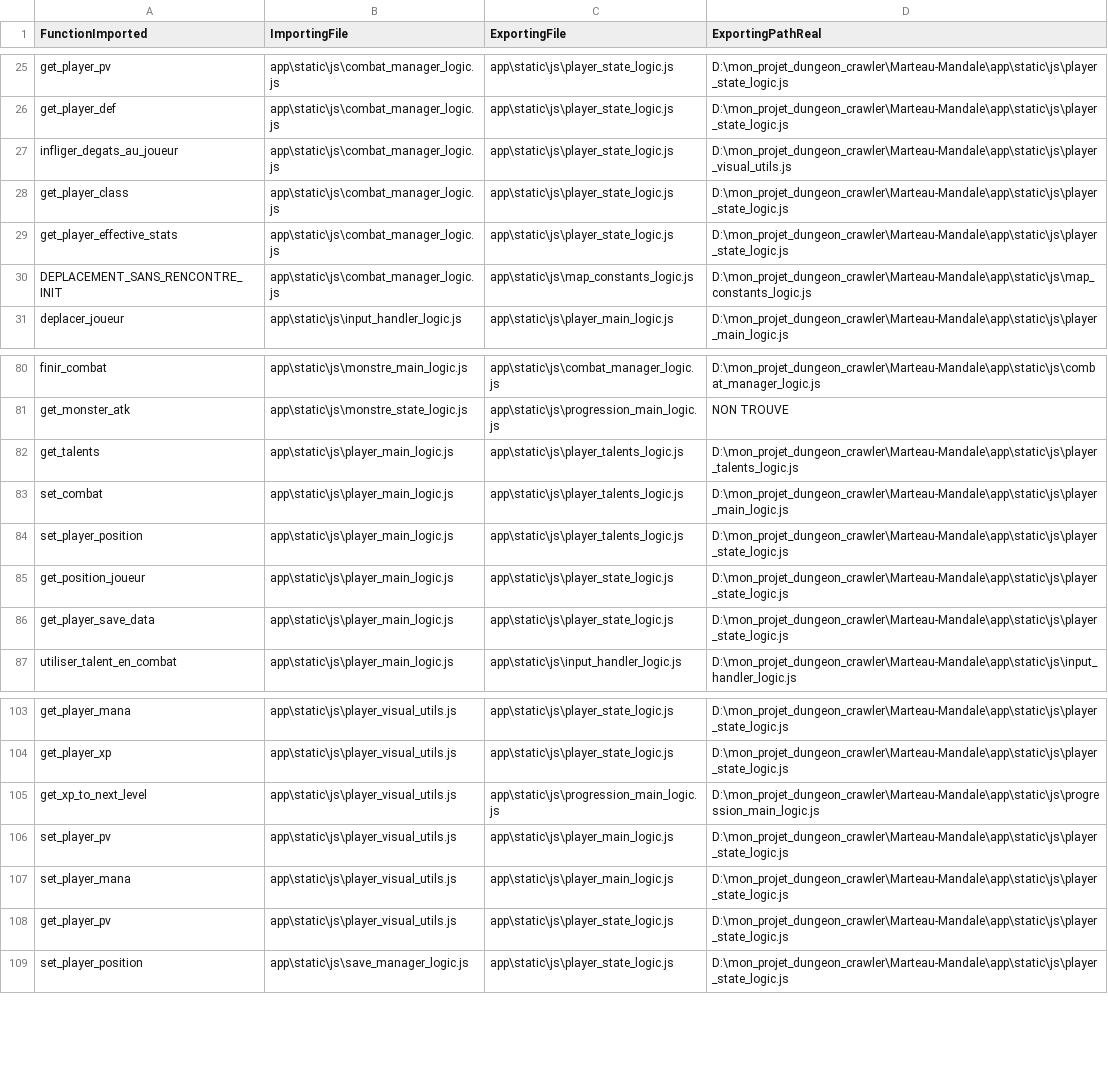
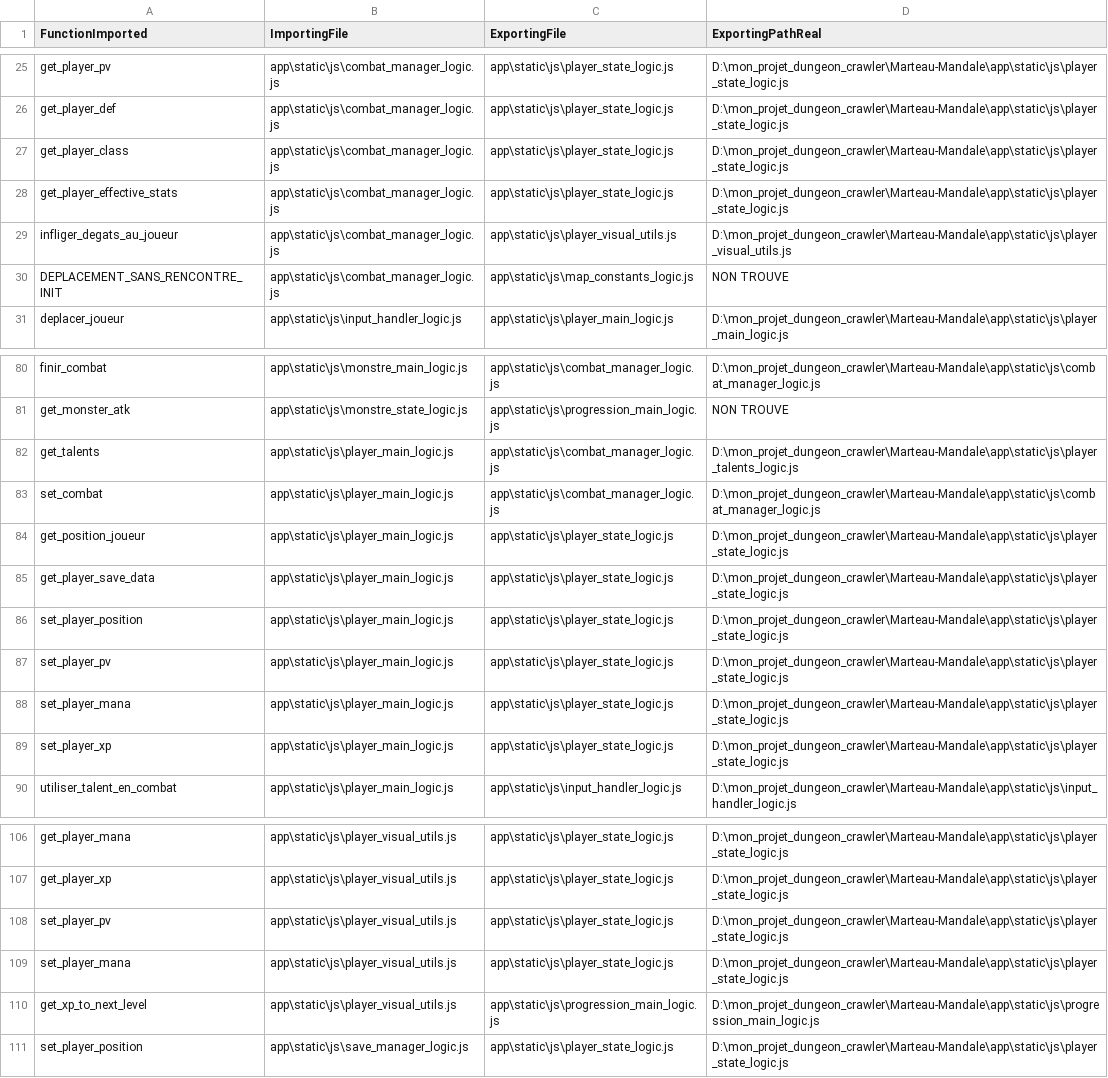
Before and after one commit to kithain/Marteau-Mandale, a CSV file: liste_fonction_import.csv, drawn as a sheet; only a part is shown, gaps mark what is left out; the diff covers the shown part only.

```diff
--- a/liste_fonction_import.csv
+++ b/liste_fonction_import.csv
@@ -26,6 +26,6 @@ get_player_pv;app\static\js\combat_manager_logic.js;app\static\js\player_state_l
 get_player_def;app\static\js\combat_manager_logic.js;app\static\js\player_state_logic.js;D:\mon_projet_dungeon_crawler\Marteau-Mandale\app\static\js\player_state_logic.js
-infliger_degats_au_joueur;app\static\js\combat_manager_logic.js;app\static\js\player_state_logic.js;D:\mon_projet_dungeon_crawler\Marteau-Mandale\app\static\js\player_visual_utils.js
 get_player_class;app\static\js\combat_manager_logic.js;app\static\js\player_state_logic.js;D:\mon_projet_dungeon_crawler\Marteau-Mandale\app\static\js\player_state_logic.js
 get_player_effective_stats;app\static\js\combat_manager_logic.js;app\static\js\player_state_logic.js;D:\mon_projet_dungeon_crawler\Marteau-Mandale\app\static\js\player_state_logic.js
-DEPLACEMENT_SANS_RENCONTRE_INIT;app\static\js\combat_manager_logic.js;app\static\js\map_constants_logic.js;D:\mon_projet_dungeon_crawler\Marteau-Mandale\app\static\js\map_constants_logic.js
+infliger_degats_au_joueur;app\static\js\combat_manager_logic.js;app\static\js\player_visual_utils.js;D:\mon_projet_dungeon_crawler\Marteau-Mandale\app\static\js\player_visual_utils.js
+DEPLACEMENT_SANS_RENCONTRE_INIT;app\static\js\combat_manager_logic.js;app\static\js\map_constants_logic.js;NON TROUVE
 deplacer_joueur;app\static\js\input_handler_logic.js;app\static\js\player_main_logic.js;D:\mon_projet_dungeon_crawler\Marteau-Mandale\app\static\js\player_main_logic.js
@@ -81,7 +81,10 @@ finir_combat;app\static\js\monstre_main_logic.js;app\static\js\combat_manager_lo
 get_monster_atk;app\static\js\monstre_state_logic.js;app\static\js\progression_main_logic.js;NON TROUVE
-get_talents;app\static\js\player_main_logic.js;app\static\js\player_talents_logic.js;D:\mon_projet_dungeon_crawler\Marteau-Mandale\app\static\js\player_talents_logic.js
-set_combat;app\static\js\player_main_logic.js;app\static\js\player_talents_logic.js;D:\mon_projet_dungeon_crawler\Marteau-Mandale\app\static\js\player_main_logic.js
-set_player_position;app\static\js\player_main_logic.js;app\static\js\player_talents_logic.js;D:\mon_projet_dungeon_crawler\Marteau-Mandale\app\static\js\player_state_logic.js
+get_talents;app\static\js\player_main_logic.js;app\static\js\combat_manager_logic.js;D:\mon_projet_dungeon_crawler\Marteau-Mandale\app\static\js\player_talents_logic.js
+set_combat;app\static\js\player_main_logic.js;app\static\js\combat_manager_logic.js;D:\mon_projet_dungeon_crawler\Marteau-Mandale\app\static\js\combat_manager_logic.js
 get_position_joueur;app\static\js\player_main_logic.js;app\static\js\player_state_logic.js;D:\mon_projet_dungeon_crawler\Marteau-Mandale\app\static\js\player_state_logic.js
 get_player_save_data;app\static\js\player_main_logic.js;app\static\js\player_state_logic.js;D:\mon_projet_dungeon_crawler\Marteau-Mandale\app\static\js\player_state_logic.js
+set_player_position;app\static\js\player_main_logic.js;app\static\js\player_state_logic.js;D:\mon_projet_dungeon_crawler\Marteau-Mandale\app\static\js\player_state_logic.js
+set_player_pv;app\static\js\player_main_logic.js;app\static\js\player_state_logic.js;D:\mon_projet_dungeon_crawler\Marteau-Mandale\app\static\js\player_state_logic.js
+set_player_mana;app\static\js\player_main_logic.js;app\static\js\player_state_logic.js;D:\mon_projet_dungeon_crawler\Marteau-Mandale\app\static\js\player_state_logic.js
+set_player_xp;app\static\js\player_main_logic.js;app\static\js\player_state_logic.js;D:\mon_projet_dungeon_crawler\Marteau-Mandale\app\static\js\player_state_logic.js
 utiliser_talent_en_combat;app\static\js\player_main_logic.js;app\static\js\input_handler_logic.js;D:\mon_projet_dungeon_crawler\Marteau-Mandale\app\static\js\input_handler_logic.js
@@ -104,6 +107,5 @@ get_player_mana;app\static\js\player_visual_utils.js;app\static\js\player_state_
 get_player_xp;app\static\js\player_visual_utils.js;app\static\js\player_state_logic.js;D:\mon_projet_dungeon_crawler\Marteau-Mandale\app\static\js\player_state_logic.js
+set_player_pv;app\static\js\player_visual_utils.js;app\static\js\player_state_logic.js;D:\mon_projet_dungeon_crawler\Marteau-Mandale\app\static\js\player_state_logic.js
+set_player_mana;app\static\js\player_visual_utils.js;app\static\js\player_state_logic.js;D:\mon_projet_dungeon_crawler\Marteau-Mandale\app\static\js\player_state_logic.js
 get_xp_to_next_level;app\static\js\player_visual_utils.js;app\static\js\progression_main_logic.js;D:\mon_projet_dungeon_crawler\Marteau-Mandale\app\static\js\progression_main_logic.js
-set_player_pv;app\static\js\player_visual_utils.js;app\static\js\player_main_logic.js;D:\mon_projet_dungeon_crawler\Marteau-Mandale\app\static\js\player_state_logic.js
-set_player_mana;app\static\js\player_visual_utils.js;app\static\js\player_main_logic.js;D:\mon_projet_dungeon_crawler\Marteau-Mandale\app\static\js\player_state_logic.js
-get_player_pv;app\static\js\player_visual_utils.js;app\static\js\player_state_logic.js;D:\mon_projet_dungeon_crawler\Marteau-Mandale\app\static\js\player_state_logic.js
 set_player_position;app\static\js\save_manager_logic.js;app\static\js\player_state_logic.js;D:\mon_projet_dungeon_crawler\Marteau-Mandale\app\static\js\player_state_logic.js
```
Also changed, not shown: 7 edited cells elsewhere in this file, 5 other files.
